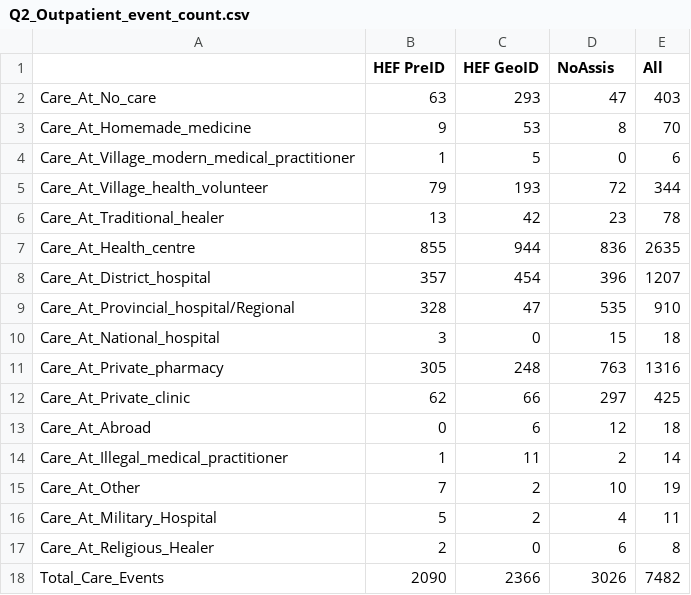
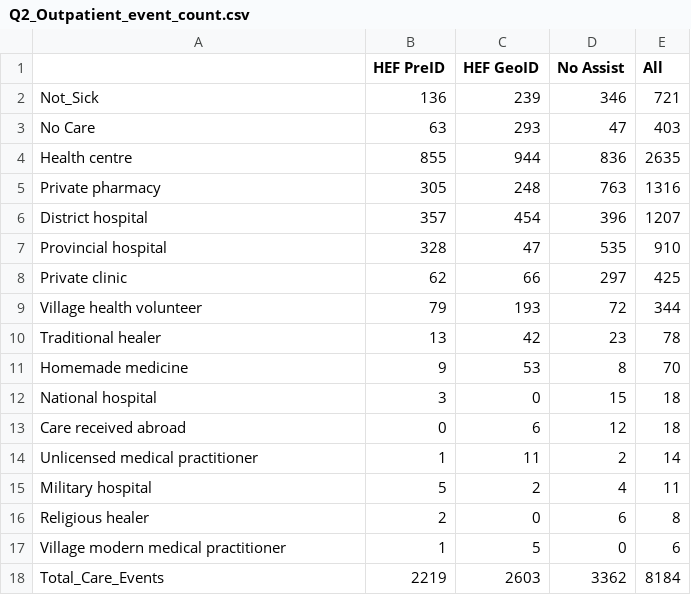
Before and after one commit to arolin/LaoHealthAndPovery, a CSV file: output/Q2_Outpatient_event_count.csv, drawn as a sheet.

```diff
--- a/output/Q2_Outpatient_event_count.csv
+++ b/output/Q2_Outpatient_event_count.csv
@@ -1,18 +1,18 @@
-"","HEF PreID","HEF GeoID","NoAssis","All"
-"Care_At_No_care",63,293,47,403
-"Care_At_Homemade_medicine",9,53,8,70
-"Care_At_Village_modern_medical_practitioner",1,5,0,6
-"Care_At_Village_health_volunteer",79,193,72,344
-"Care_At_Traditional_healer",13,42,23,78
-"Care_At_Health_centre",855,944,836,2635
-"Care_At_District_hospital",357,454,396,1207
-"Care_At_Provincial_hospital/Regional",328,47,535,910
-"Care_At_National_hospital",3,0,15,18
-"Care_At_Private_pharmacy",305,248,763,1316
-"Care_At_Private_clinic",62,66,297,425
-"Care_At_Abroad",0,6,12,18
-"Care_At_Illegal_medical_practitioner",1,11,2,14
-"Care_At_Other",7,2,10,19
-"Care_At_Military_Hospital",5,2,4,11
-"Care_At_Religious_Healer",2,0,6,8
-"Total_Care_Events",2090,2366,3026,7482
+"","HEF PreID","HEF GeoID","No Assist","All"
+"Not_Sick",136,239,346,721
+"No Care",63,293,47,403
+"Health centre",855,944,836,2635
+"Private pharmacy",305,248,763,1316
+"District hospital",357,454,396,1207
+"Provincial hospital",328,47,535,910
+"Private clinic",62,66,297,425
+"Village health volunteer",79,193,72,344
+"Traditional healer",13,42,23,78
+"Homemade medicine",9,53,8,70
+"National hospital",3,0,15,18
+"Care received abroad",0,6,12,18
+"Unlicensed medical practitioner",1,11,2,14
+"Military hospital",5,2,4,11
+"Religious healer",2,0,6,8
+"Village modern medical practitioner",1,5,0,6
+"Total_Care_Events",2219,2603,3362,8184
```
Also changed, not shown: Constants/ColNames.csv, output/DemogTable.csv, 43 other files.
